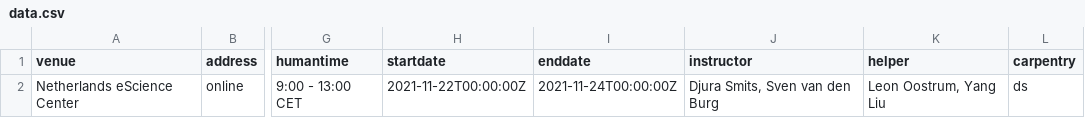
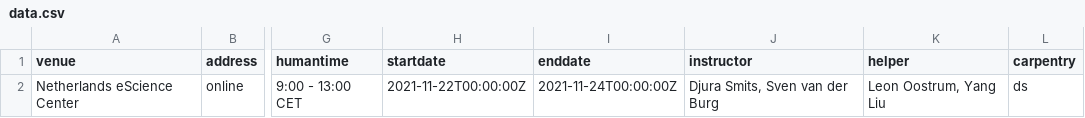
Before and after one commit to esciencecenter-digital-skills/2021-11-22-ds-dl-intro, a CSV file: _data/data.csv, drawn as a sheet; only a part is shown, gaps mark what is left out; the diff names each change by its address in the sheet, - before the commit and + after, or states it on an @@ line.

Commit message:
Fix my name

```diff
--- a/_data/data.csv
+++ b/_data/data.csv
-J2 (instructor): Djura Smits, Sven van den Burg
+J2 (instructor): Djura Smits, Sven van der Burg
```
